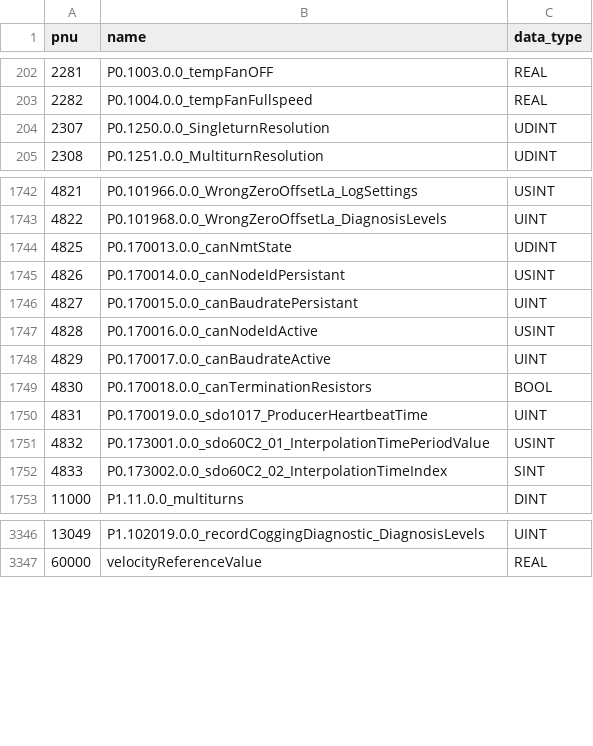
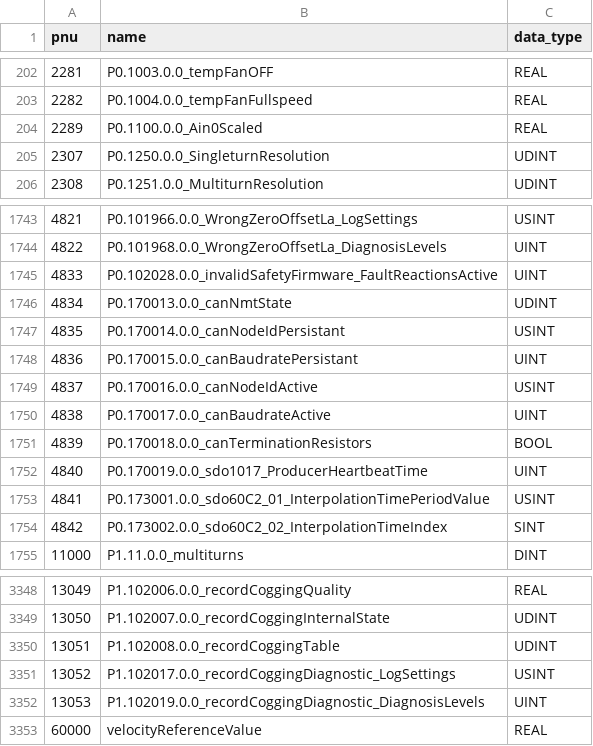
Before and after one commit to Festo-se/festo-edcon, a CSV file: src/edrive/data/pnu_type_map.csv, drawn as a sheet; only a part is shown, gaps mark what is left out; the diff covers the shown part only.

Commit message:
Updated pnu_type_map.csv

```diff
--- a/src/edrive/data/pnu_type_map.csv
+++ b/src/edrive/data/pnu_type_map.csv
@@ -203,2 +203,3 @@ pnu;name;data_type
 2282;P0.1004.0.0_tempFanFullspeed;REAL
+2289;P0.1100.0.0_Ain0Scaled;REAL
 2307;P0.1250.0.0_SingleturnResolution;UDINT
@@ -1743,11 +1744,12 @@ pnu;name;data_type
 4822;P0.101968.0.0_WrongZeroOffsetLa_DiagnosisLevels;UINT
-4825;P0.170013.0.0_canNmtState;UDINT
-4826;P0.170014.0.0_canNodeIdPersistant;USINT
-4827;P0.170015.0.0_canBaudratePersistant;UINT
-4828;P0.170016.0.0_canNodeIdActive;USINT
-4829;P0.170017.0.0_canBaudrateActive;UINT
-4830;P0.170018.0.0_canTerminationResistors;BOOL
-4831;P0.170019.0.0_sdo1017_ProducerHeartbeatTime;UINT
-4832;P0.173001.0.0_sdo60C2_01_InterpolationTimePeriodValue;USINT
-4833;P0.173002.0.0_sdo60C2_02_InterpolationTimeIndex;SINT
+4833;P0.102028.0.0_invalidSafetyFirmware_FaultReactionsActive;UINT
+4834;P0.170013.0.0_canNmtState;UDINT
+4835;P0.170014.0.0_canNodeIdPersistant;USINT
+4836;P0.170015.0.0_canBaudratePersistant;UINT
+4837;P0.170016.0.0_canNodeIdActive;USINT
+4838;P0.170017.0.0_canBaudrateActive;UINT
+4839;P0.170018.0.0_canTerminationResistors;BOOL
+4840;P0.170019.0.0_sdo1017_ProducerHeartbeatTime;UINT
+4841;P0.173001.0.0_sdo60C2_01_InterpolationTimePeriodValue;USINT
+4842;P0.173002.0.0_sdo60C2_02_InterpolationTimeIndex;SINT
 11000;P1.11.0.0_multiturns;DINT
@@ -3346,2 +3348,6 @@ pnu;name;data_type
-13049;P1.102019.0.0_recordCoggingDiagnostic_DiagnosisLevels;UINT
+13049;P1.102006.0.0_recordCoggingQuality;REAL
+13050;P1.102007.0.0_recordCoggingInternalState;UDINT
+13051;P1.102008.0.0_recordCoggingTable;UDINT
+13052;P1.102017.0.0_recordCoggingDiagnostic_LogSettings;USINT
+13053;P1.102019.0.0_recordCoggingDiagnostic_DiagnosisLevels;UINT
 60000;velocityReferenceValue;REAL
```
Also changed, not shown: 4 added rows, 4 removed rows and 25 edited cells elsewhere in this file.
